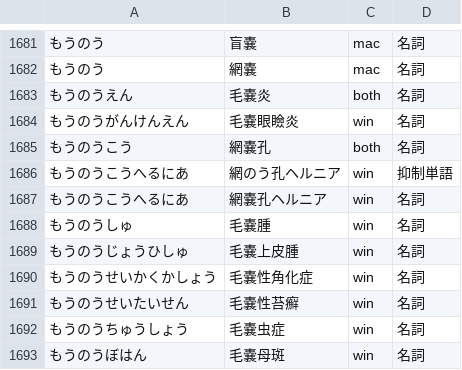
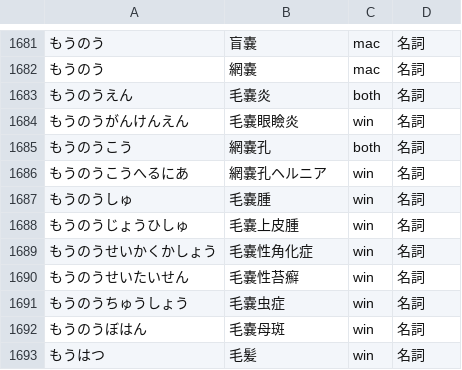
Before and after one commit to c-colloid/DMiME, a TSV file: src/ma.tsv, drawn as a sheet; only a part is shown, gaps mark what is left out; the shorter side is filled out with more unchanged rows; the diff names each change by its address in the sheet, - before the commit and + after, or states it on an @@ line.

```diff
--- a/src/ma.tsv
+++ b/src/ma.tsv
-row 1686: もうのうこうへるにあ | 網のう孔ヘルニア | win | 抑制単語
```
Also changed, not shown: src/_ascii.tsv, src/a.tsv, 9 other files.
